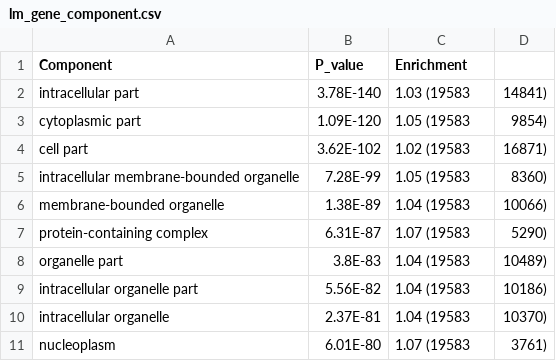
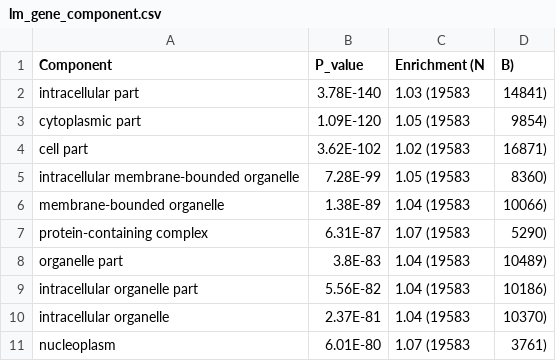
Before and after one commit to kapelsinas/biomed-data-analysis-jdk, a CSV file: GOrilla/lm_gene_component.csv, drawn as a sheet.

```diff
--- a/GOrilla/lm_gene_component.csv
+++ b/GOrilla/lm_gene_component.csv
@@ -1,2 +1,2 @@
-Component,P_value,Enrichment ,
+Component,P_value,Enrichment (N,B)
 intracellular part,3.78E-140,1.03 (19583,14841)
```
Also changed, not shown: GOrilla/lm_gene_function.csv, GOrilla/lm_gene_process.csv, 1 other file.
